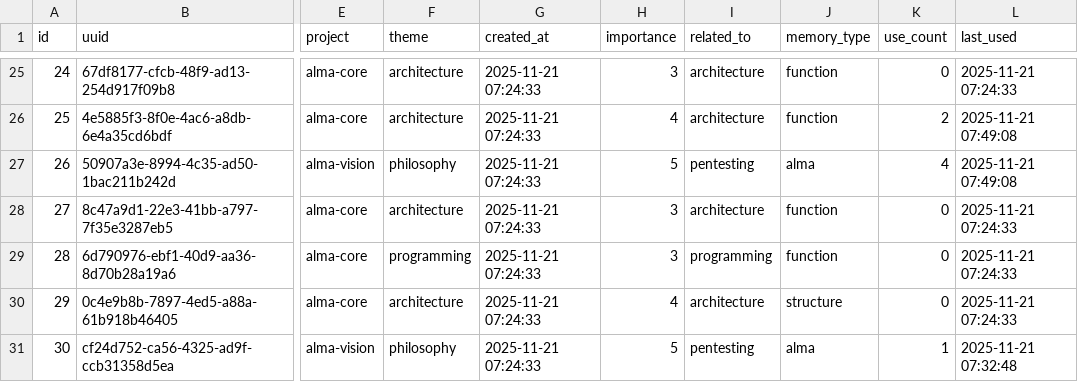
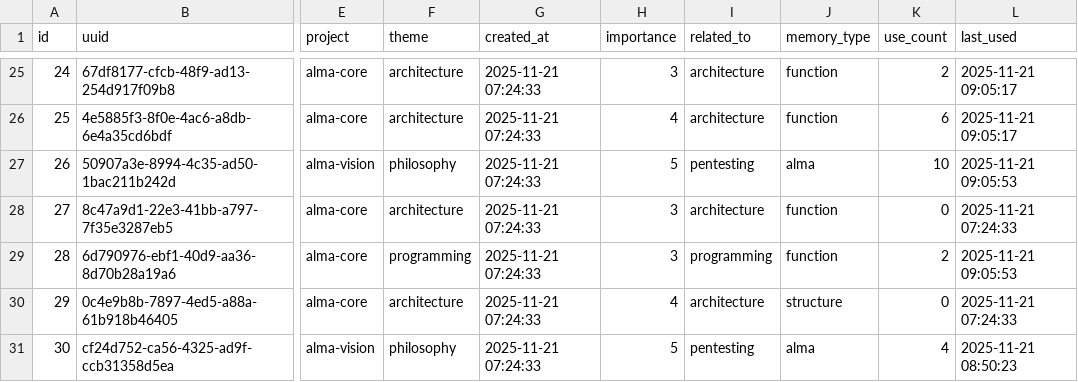
Before and after one commit to freealma/chat_alma, a CSV file: data/memories.csv, drawn as a sheet; only a part is shown, gaps mark what is left out; the diff covers the shown part only; the diff names each change by its address in the sheet, - before the commit and + after, or states it on an @@ line.

```diff
--- a/data/memories.csv
+++ b/data/memories.csv
-K25 (use_count): 0
+K25 (use_count): 2
-L25 (last_used): 2025-11-21 07:24:33
+L25 (last_used): 2025-11-21 09:05:17
-K26 (use_count): 2
+K26 (use_count): 6
-L26 (last_used): 2025-11-21 07:49:08
+L26 (last_used): 2025-11-21 09:05:17
-K27 (use_count): 4
+K27 (use_count): 10
-L27 (last_used): 2025-11-21 07:49:08
+L27 (last_used): 2025-11-21 09:05:53
-K29 (use_count): 0
+K29 (use_count): 2
-L29 (last_used): 2025-11-21 07:24:33
+L29 (last_used): 2025-11-21 09:05:53
-K31 (use_count): 1
+K31 (use_count): 4
-L31 (last_used): 2025-11-21 07:32:48
+L31 (last_used): 2025-11-21 08:50:23
```
Also changed, not shown: 32 edited cells elsewhere in this file.
